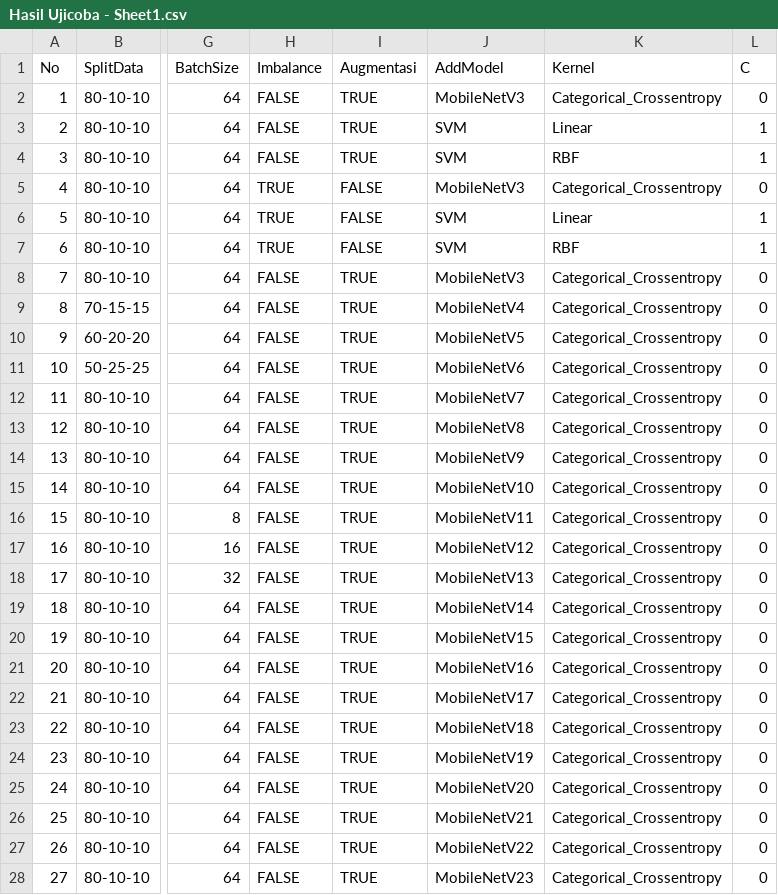
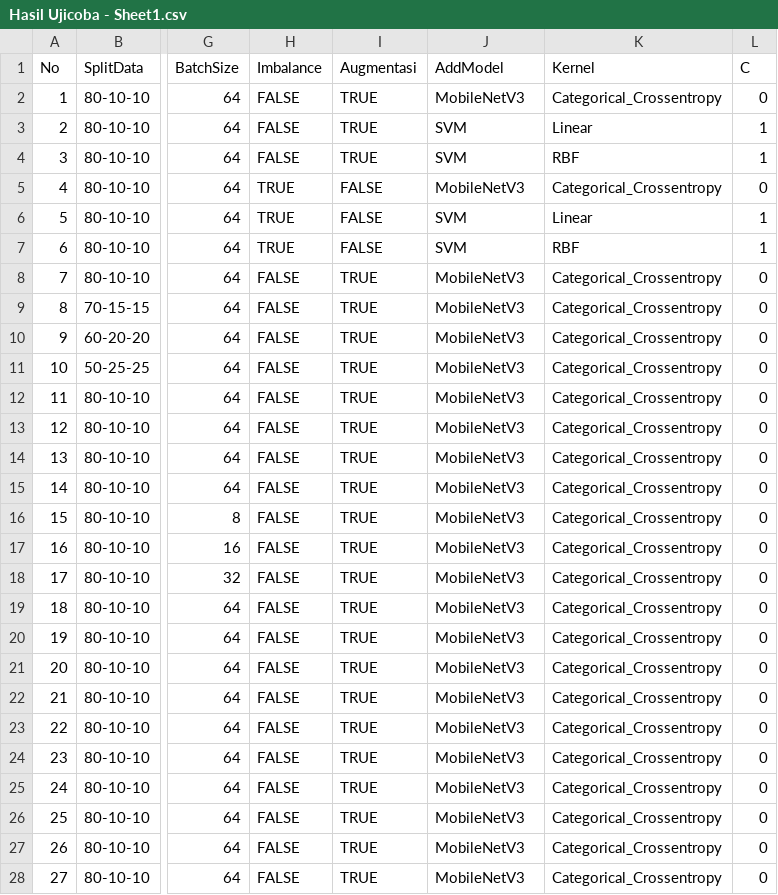
Before and after one commit to ReyhanPriyatna/Final-Project-Paddy-Detection, a CSV file: Hasil Ujicoba - Sheet1.csv, drawn as a sheet; only a part is shown, gaps mark what is left out; the diff names each change by its address in the sheet, - before the commit and + after, or states it on an @@ line.

Commit message:
update sheet

```diff
--- a/Hasil Ujicoba - Sheet1.csv
+++ b/Hasil Ujicoba - Sheet1.csv
-J9 (AddModel): MobileNetV4
+J9 (AddModel): MobileNetV3
-J10 (AddModel): MobileNetV5
+J10 (AddModel): MobileNetV3
-J11 (AddModel): MobileNetV6
+J11 (AddModel): MobileNetV3
-J12 (AddModel): MobileNetV7
+J12 (AddModel): MobileNetV3
-J13 (AddModel): MobileNetV8
+J13 (AddModel): MobileNetV3
-J14 (AddModel): MobileNetV9
+J14 (AddModel): MobileNetV3
-J15 (AddModel): MobileNetV10
+J15 (AddModel): MobileNetV3
-J16 (AddModel): MobileNetV11
+J16 (AddModel): MobileNetV3
-J17 (AddModel): MobileNetV12
+J17 (AddModel): MobileNetV3
-J18 (AddModel): MobileNetV13
+J18 (AddModel): MobileNetV3
-J19 (AddModel): MobileNetV14
+J19 (AddModel): MobileNetV3
-J20 (AddModel): MobileNetV15
+J20 (AddModel): MobileNetV3
-J21 (AddModel): MobileNetV16
+J21 (AddModel): MobileNetV3
-J22 (AddModel): MobileNetV17
+J22 (AddModel): MobileNetV3
-J23 (AddModel): MobileNetV18
+J23 (AddModel): MobileNetV3
-J24 (AddModel): MobileNetV19
+J24 (AddModel): MobileNetV3
-J25 (AddModel): MobileNetV20
+J25 (AddModel): MobileNetV3
-J26 (AddModel): MobileNetV21
+J26 (AddModel): MobileNetV3
-J27 (AddModel): MobileNetV22
+J27 (AddModel): MobileNetV3
-J28 (AddModel): MobileNetV23
+J28 (AddModel): MobileNetV3
```
